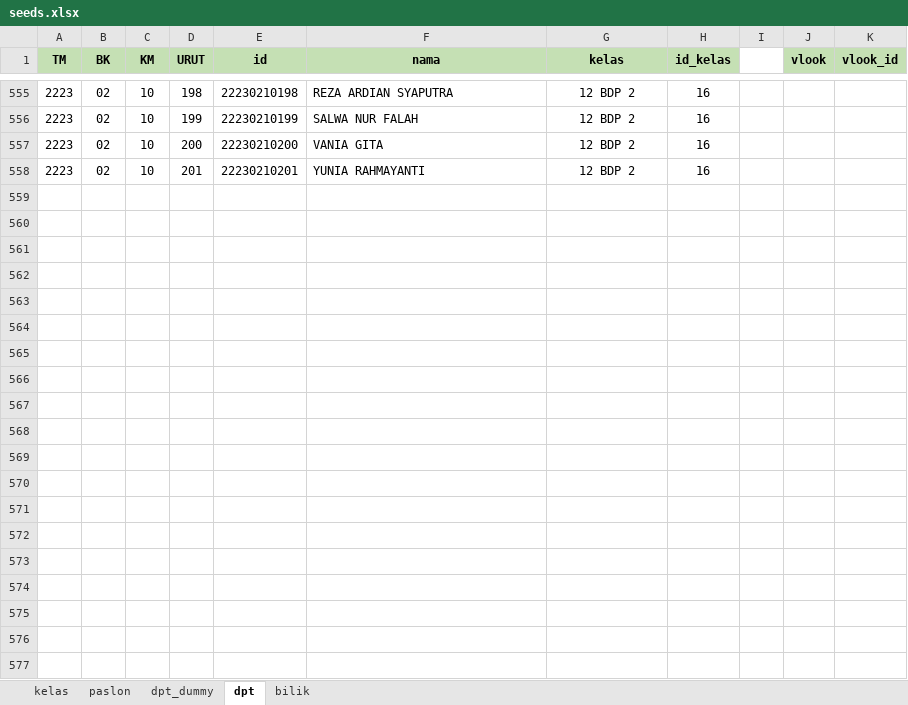
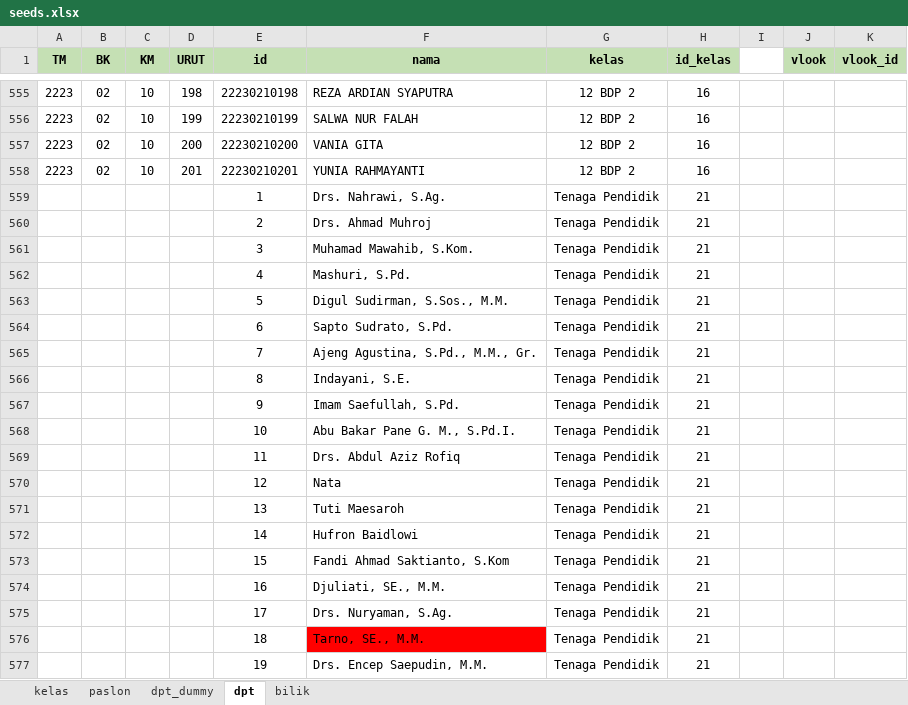
Before and after one commit to Wirlhawk/pilketos, an Excel workbook: seeds.xlsx, sheet dpt, drawn as a sheet; only a part is shown, gaps mark what is left out; values as stored, in another font and other column widths than the file's, no borders; conditional formats not drawn; the diff covers the shown part only; the diff names each change by its address in the sheet, - before the commit and + after, or states it on an @@ line.

Commit message:
Add dpt memilih list

```diff
--- a/seeds.xlsx (sheet dpt)
+++ b/seeds.xlsx (sheet dpt)
+row 559:  |  |  |  | 1 | Drs. Nahrawi, S.Ag. | Tenaga Pendidik | 21
+row 560:  |  |  |  | 2 | Drs. Ahmad Muhroj | Tenaga Pendidik | 21
+row 561:  |  |  |  | 3 | Muhamad Mawahib, S.Kom. | Tenaga Pendidik | 21
+row 562:  |  |  |  | 4 | Mashuri, S.Pd. | Tenaga Pendidik | 21
+row 563:  |  |  |  | 5 | Digul Sudirman, S.Sos., M.M. | Tenaga Pendidik | 21
+row 564:  |  |  |  | 6 | Sapto Sudrato, S.Pd. | Tenaga Pendidik | 21
+row 565:  |  |  |  | 7 | Ajeng Agustina, S.Pd., M.M., Gr. | Tenaga Pendidik | 21
+row 566:  |  |  |  | 8 | Indayani, S.E. | Tenaga Pendidik | 21
+row 567:  |  |  |  | 9 | Imam Saefullah, S.Pd. | Tenaga Pendidik | 21
+row 568:  |  |  |  | 10 | Abu Bakar Pane G. M., S.Pd.I. | Tenaga Pendidik | 21
+row 569:  |  |  |  | 11 | Drs. Abdul Aziz Rofiq | Tenaga Pendidik | 21
+row 570:  |  |  |  | 12 | Nata | Tenaga Pendidik | 21
+row 571:  |  |  |  | 13 | Tuti Maesaroh | Tenaga Pendidik | 21
+row 572:  |  |  |  | 14 | Hufron Baidlowi | Tenaga Pendidik | 21
+row 573:  |  |  |  | 15 | Fandi Ahmad Saktianto, S.Kom | Tenaga Pendidik | 21
+row 574:  |  |  |  | 16 | Djuliati, SE., M.M. | Tenaga Pendidik | 21
+row 575:  |  |  |  | 17 | Drs. Nuryaman, S.Ag. | Tenaga Pendidik | 21
+row 576:  |  |  |  | 18 | Tarno, SE., M.M. | Tenaga Pendidik | 21
+row 577:  |  |  |  | 19 | Drs. Encep Saepudin, M.M. | Tenaga Pendidik | 21
```
Also changed, not shown: 27 added rows elsewhere in this sheet, sheet kelas, 10 other files.
